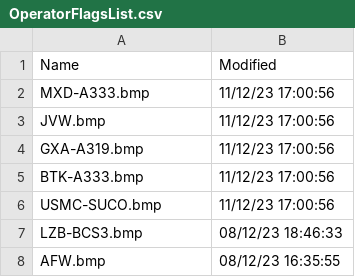
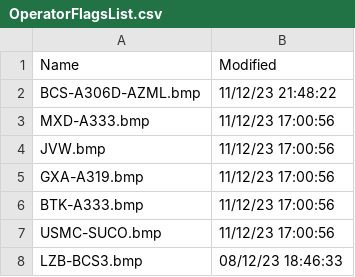
Before and after one commit to dziban303/VRSOperatorFlags, a CSV file: OperatorFlagsList.csv, drawn as a sheet; only a part is shown; the shorter side is filled out with more unchanged rows.

```diff
--- a/OperatorFlagsList.csv
+++ b/OperatorFlagsList.csv
@@ -1,2 +1,3 @@
 Name,Modified
+BCS-A306D-AZML.bmp,11/12/23 21:48:22
 MXD-A333.bmp,11/12/23 17:00:56
```
Also changed, not shown: 1 other file.
